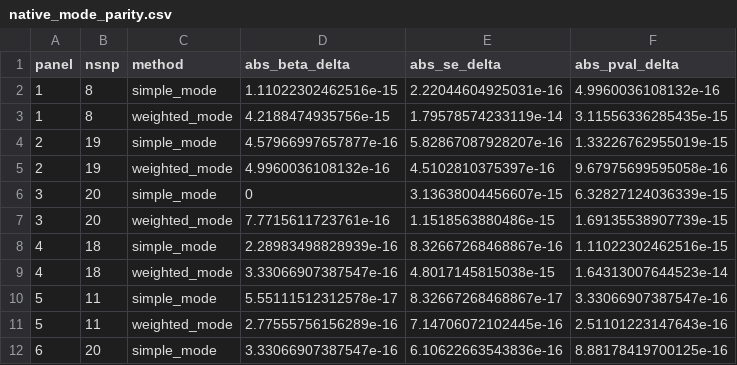
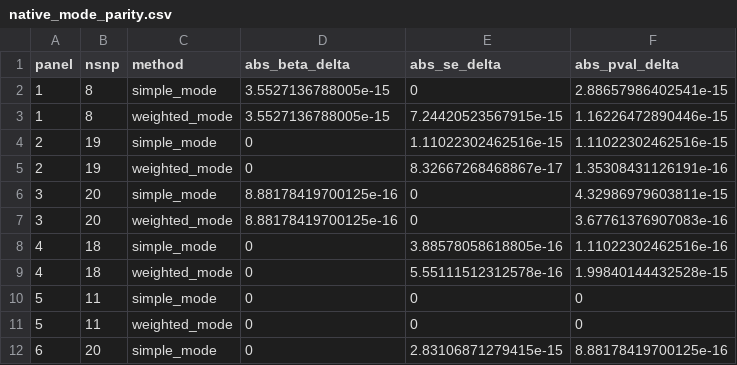
Before and after one commit to gushamilton/fastMR, a CSV file: outputs/native_mode_parity.csv, drawn as a sheet; only a part is shown; the diff covers the shown part only.

```diff
--- a/outputs/native_mode_parity.csv
+++ b/outputs/native_mode_parity.csv
@@ -1,12 +1,12 @@
 "panel","nsnp","method","abs_beta_delta","abs_se_delta","abs_pval_delta"
-1,8,"simple_mode",1.11022302462516e-15,2.22044604925031e-16,4.9960036108132e-16
-1,8,"weighted_mode",4.2188474935756e-15,1.79578574233119e-14,3.11556336285435e-15
-2,19,"simple_mode",4.57966997657877e-16,5.82867087928207e-16,1.33226762955019e-15
-2,19,"weighted_mode",4.9960036108132e-16,4.5102810375397e-16,9.67975699595058e-16
-3,20,"simple_mode",0,3.13638004456607e-15,6.32827124036339e-15
-3,20,"weighted_mode",7.7715611723761e-16,1.1518563880486e-15,1.69135538907739e-15
-4,18,"simple_mode",2.28983498828939e-16,8.32667268468867e-16,1.11022302462516e-15
-4,18,"weighted_mode",3.33066907387547e-16,4.8017145815038e-15,1.64313007644523e-14
-5,11,"simple_mode",5.55111512312578e-17,8.32667268468867e-17,3.33066907387547e-16
-5,11,"weighted_mode",2.77555756156289e-16,7.14706072102445e-16,2.51101223147643e-16
-6,20,"simple_mode",3.33066907387547e-16,6.10622663543836e-16,8.88178419700125e-16
+1,8,"simple_mode",3.5527136788005e-15,0,2.88657986402541e-15
+1,8,"weighted_mode",3.5527136788005e-15,7.24420523567915e-15,1.16226472890446e-15
+2,19,"simple_mode",0,1.11022302462516e-15,1.11022302462516e-15
+2,19,"weighted_mode",0,8.32667268468867e-17,1.35308431126191e-16
+3,20,"simple_mode",8.88178419700125e-16,0,4.32986979603811e-15
+3,20,"weighted_mode",8.88178419700125e-16,0,3.67761376907083e-16
+4,18,"simple_mode",0,3.88578058618805e-16,1.11022302462516e-16
+4,18,"weighted_mode",0,5.55111512312578e-16,1.99840144432528e-15
+5,11,"simple_mode",0,0,0
+5,11,"weighted_mode",0,0,0
+6,20,"simple_mode",0,2.83106871279415e-15,8.88178419700125e-16
```
Also changed, not shown: 36 edited cells elsewhere in this file, outputs/iteration_scaling.csv, outputs/ivw_large_grid_scaling.csv, 11 other files.
